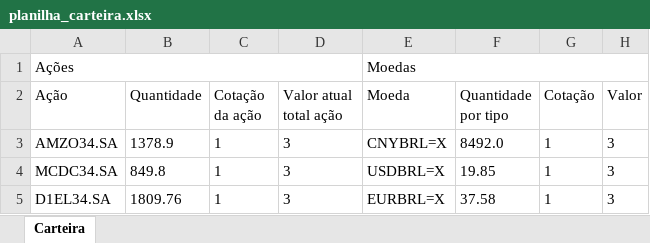
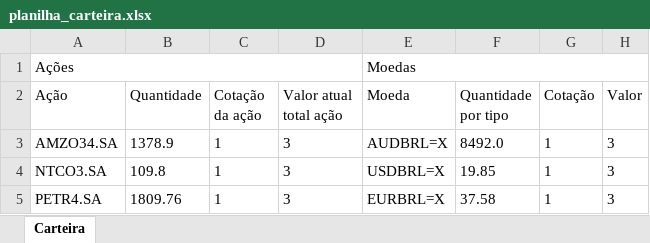
Before and after one commit to Anajuliarlc/A2-IC, an Excel workbook: Openpy/planilha_carteira.xlsx, sheet Carteira, drawn as a sheet; values as stored, in another font and other column widths than the file's, no borders; the diff names each change by its address in the sheet, - before the commit and + after, or states it on an @@ line.

```diff
--- a/Openpy/planilha_carteira.xlsx (sheet Carteira)
+++ b/Openpy/planilha_carteira.xlsx (sheet Carteira)
-E3 (Moeda): CNYBRL=X
+E3 (Moeda): AUDBRL=X
-A4 (Ação): MCDC34.SA
+A4 (Ação): NTCO3.SA
-B4 (Quantidade): 849.8
+B4 (Quantidade): 109.8
-A5 (Ação): D1EL34.SA
+A5 (Ação): PETR4.SA
```
Also changed, not shown: 4 other files.
